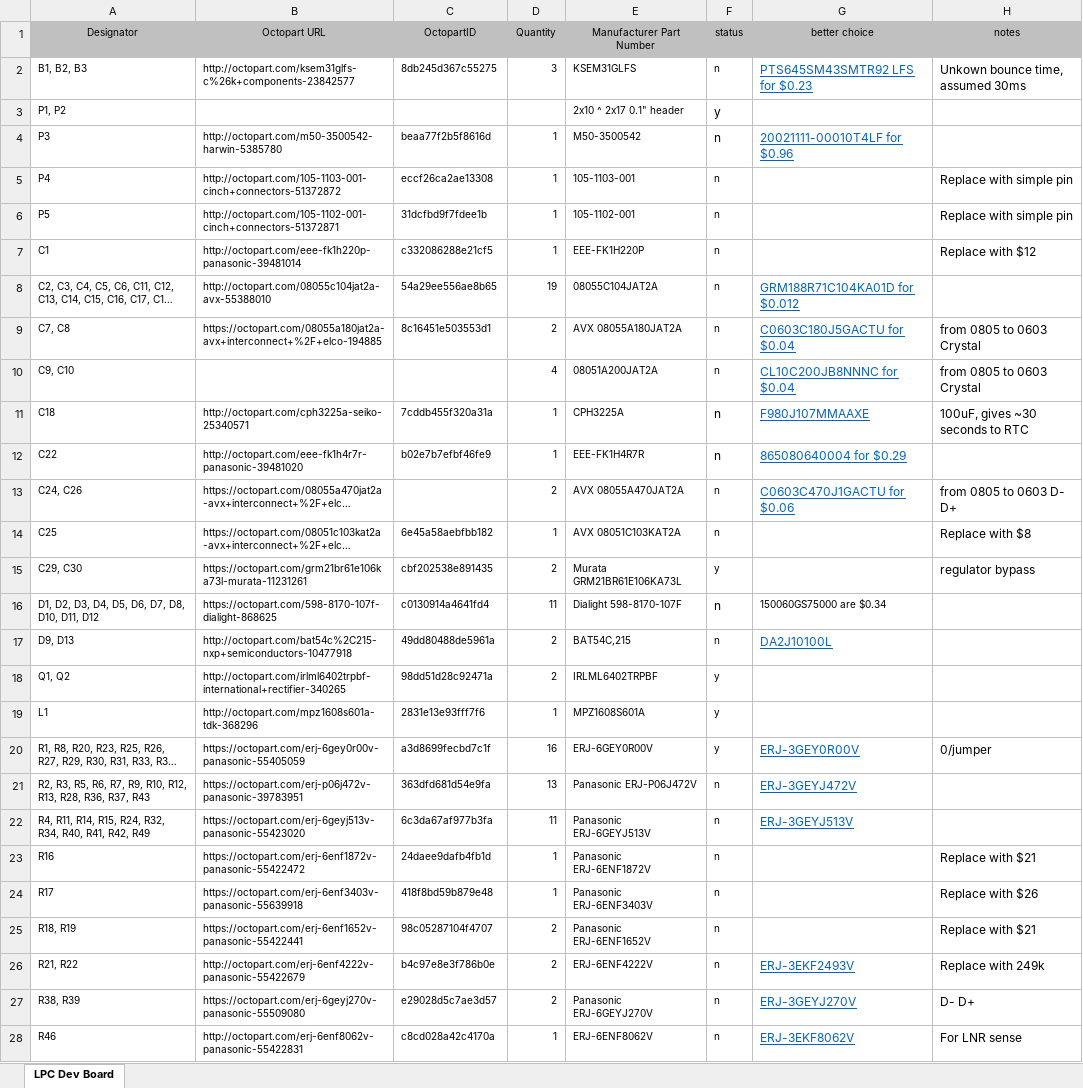
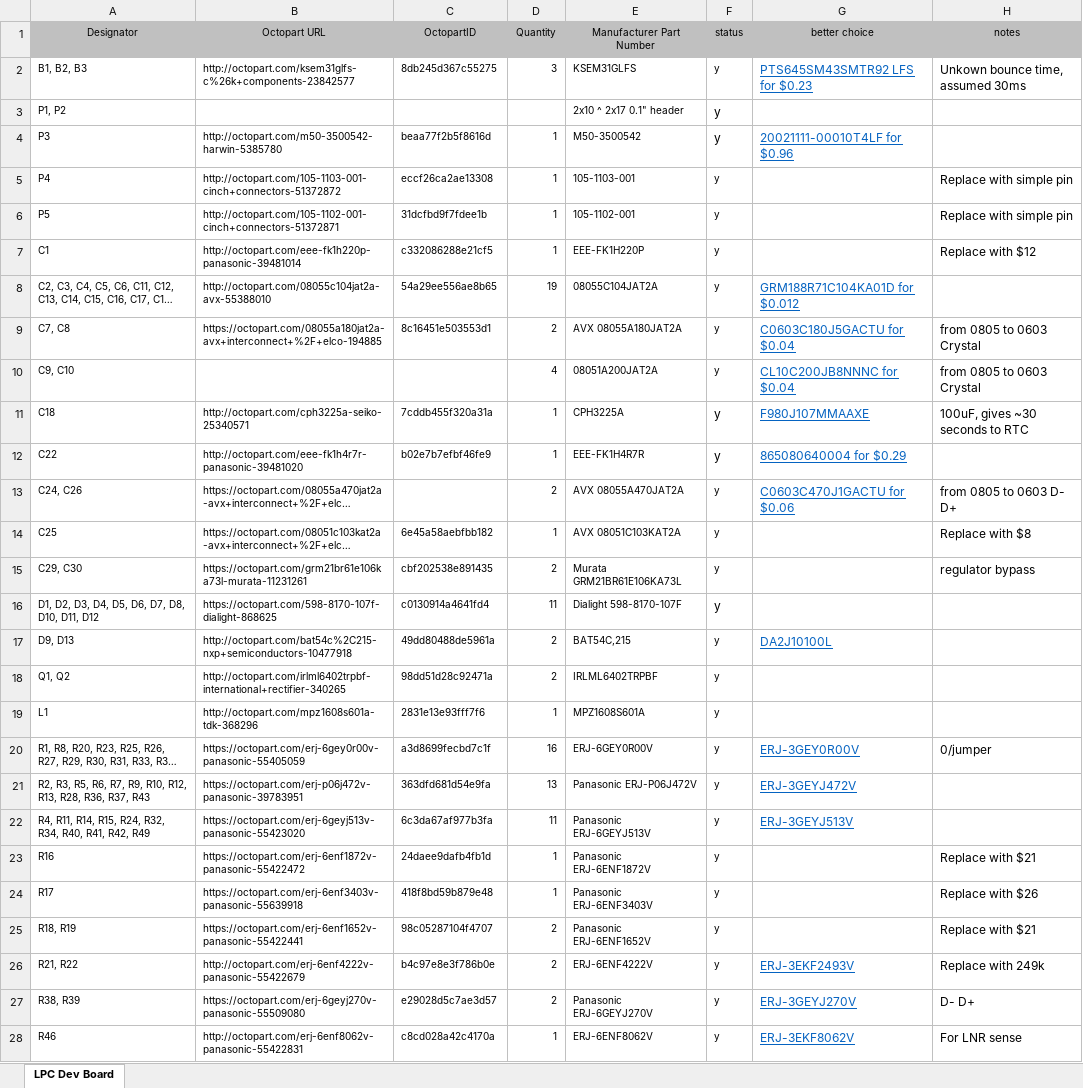
Before and after one commit to bandren/LPC-Dev-Board, an Excel workbook: LPC Dev Board.xlsx, sheet LPC Dev Board, drawn as a sheet; only a part is shown; long unchanged cells end in …; values as stored, in another font and other column widths than the file's, no borders; the diff covers the shown part only; the diff names each change by its address in the sheet, - before the commit and + after, or states it on an @@ line.

Commit message:
Finished updating parts in schematic

```diff
--- a/LPC Dev Board.xlsx (sheet LPC Dev Board)
+++ b/LPC Dev Board.xlsx (sheet LPC Dev Board)
-F2 (status): n
+F2 (status): y
-F4:F14 (status): n
+F4:F14 (status): y
-F16:F17 (status): n
+F16:F17 (status): y
-G16 (better choice): 150060GS75000 are $0.34
+G16 (better choice): (empty)
-F21:F28 (status): n
+F21:F28 (status): y
```
Also changed, not shown: 2 edited cells elsewhere in this sheet.
